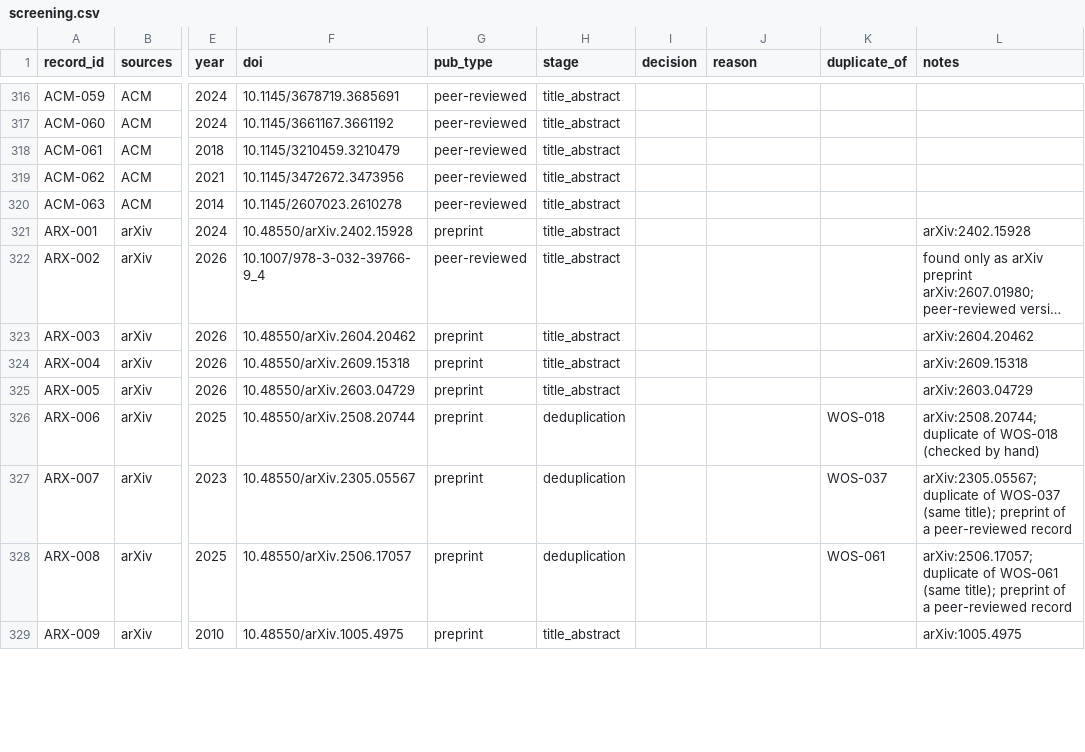
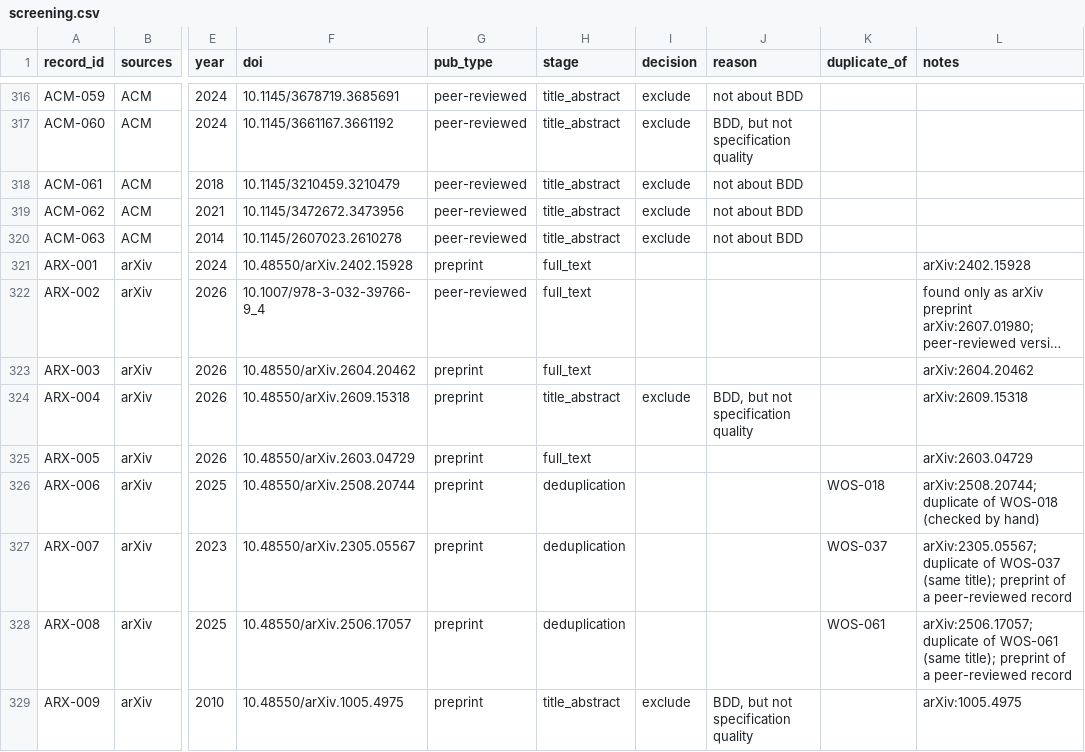
Before and after one commit to Tiago-Silva-1191938/Characterization-of-BDD-Suite-Quality-Principle-Violations, a CSV file: review/screening.csv, drawn as a sheet; only a part is shown, gaps mark what is left out; long unchanged cells end in …; the diff covers the shown part only; the diff names each change by its address in the sheet, - before the commit and + after, or states it on an @@ line.

Commit message:
Screening batch 1: WOS-001 to ARX-028, title and abstract (8 pass, 42 excluded)

```diff
--- a/review/screening.csv
+++ b/review/screening.csv
-I316:I320 (decision): (empty)
+I316:I320 (decision): exclude
-J316 (reason): (empty)
+J316 (reason): not about BDD
-J317 (reason): (empty)
+J317 (reason): BDD, but not specification quality
-J318:J320 (reason): (empty)
+J318:J320 (reason): not about BDD
-H321:H323 (stage): title_abstract
+H321:H323 (stage): full_text
-I324 (decision): (empty)
+I324 (decision): exclude
-J324 (reason): (empty)
+J324 (reason): BDD, but not specification quality
-H325 (stage): title_abstract
+H325 (stage): full_text
-I329 (decision): (empty)
+I329 (decision): exclude
-J329 (reason): (empty)
+J329 (reason): BDD, but not specification quality
```
Also changed, not shown: 74 edited cells elsewhere in this file.
